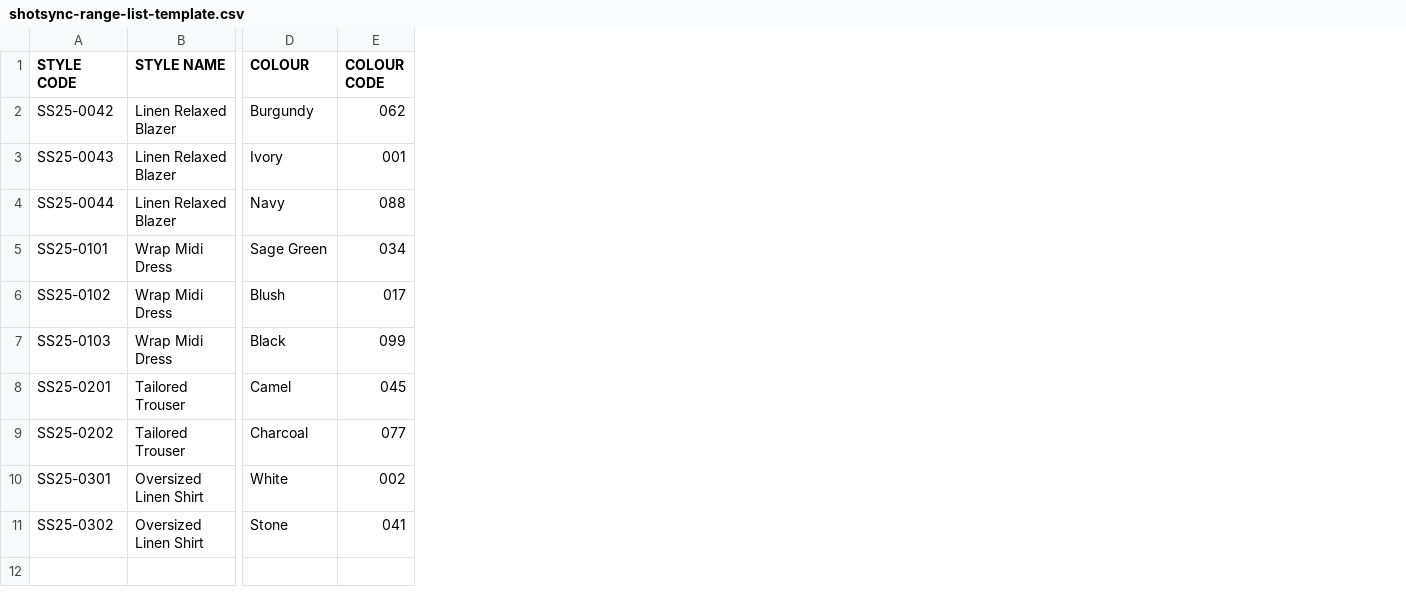
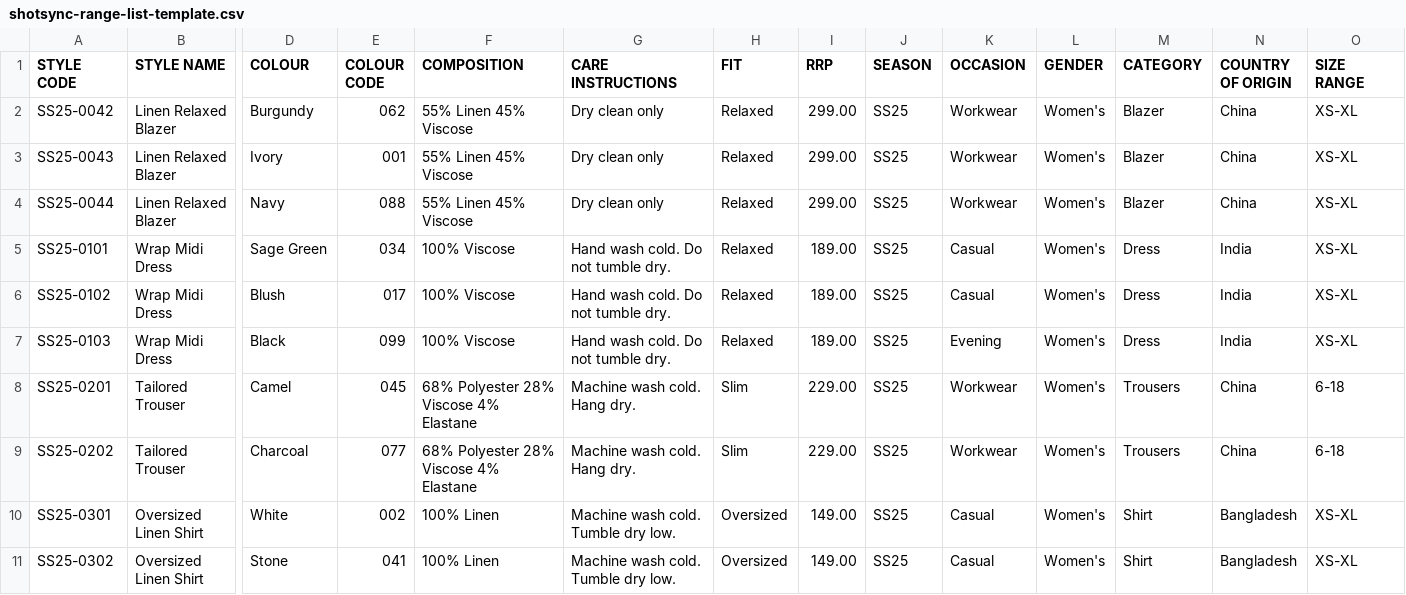
Before and after one commit to PaddyPhoto/Shotsync-ai, a CSV file: public/shotsync-range-list-template.csv, drawn as a sheet; only a part is shown, gaps mark what is left out; the diff names each change by its address in the sheet, - before the commit and + after, or states it on an @@ line.

```diff
--- a/public/shotsync-range-list-template.csv
+++ b/public/shotsync-range-list-template.csv
+column F (COMPOSITION), rows 2-11: 55% Linen 45% Viscose | 55% Linen 45% Viscose | 55% Linen 45% Viscose | 100% Viscose | 100% Viscose | 100% Viscose | 68% Polyester 28% Viscose 4% Elastane | 68% Polyester 28% Viscose 4% Elastane | 100% Linen | 100% Linen
+column G (CARE INSTRUCTIONS), rows 2-11: Dry clean only | Dry clean only | Dry clean only | Hand wash cold. Do not tumble dry. | Hand wash cold. Do not tumble dry. | Hand wash cold. Do not tumble dry. | Machine wash cold. Hang dry. | Machine wash cold. Hang dry. | Machine wash cold. Tumble dry low. | Machine wash cold. Tumble dry low.
+column H (FIT), rows 2-11: Relaxed | Relaxed | Relaxed | Relaxed | Relaxed | Relaxed | Slim | Slim | Oversized | Oversized
+column I (RRP), rows 2-11: 299.00 | 299.00 | 299.00 | 189.00 | 189.00 | 189.00 | 229.00 | 229.00 | 149.00 | 149.00
+column J (SEASON), rows 2-11: all SS25
+column K (OCCASION), rows 2-11: Workwear | Workwear | Workwear | Casual | Casual | Evening | Workwear | Workwear | Casual | Casual
+column L (GENDER), rows 2-11: all Women's
+column M (CATEGORY), rows 2-11: Blazer | Blazer | Blazer | Dress | Dress | Dress | Trousers | Trousers | Shirt | Shirt
+column N (COUNTRY OF ORIGIN), rows 2-11: China | China | China | India | India | India | China | China | Bangladesh | Bangladesh
+column O (SIZE RANGE), rows 2-11: XS-XL | XS-XL | XS-XL | XS-XL | XS-XL | XS-XL | 6-18 | 6-18 | XS-XL | XS-XL
```
Also changed, not shown: 4 other files.
